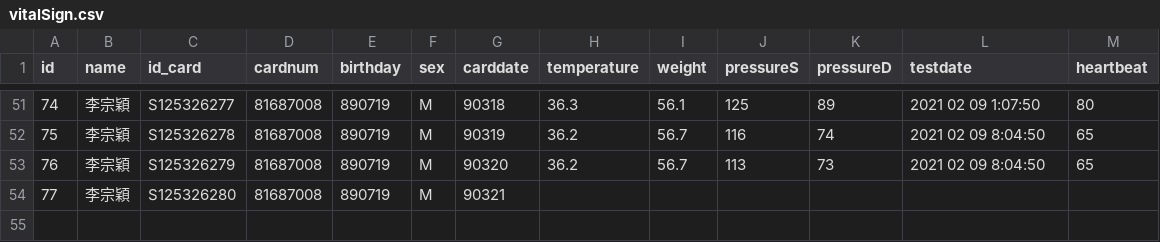
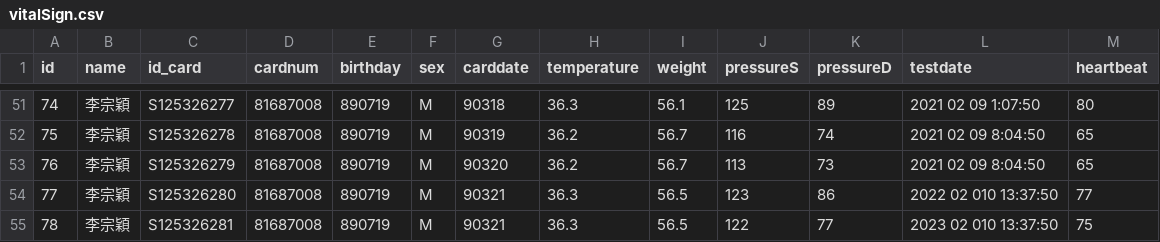
Before and after one commit to LEE-ZongYing/AIOT-vital-signs-measuring-and-analyzing-system, a CSV file: Dataset/vitalSign.csv, drawn as a sheet; only a part is shown, gaps mark what is left out.

Commit message:
dataset upload
2/10中午

```diff
--- a/Dataset/vitalSign.csv
+++ b/Dataset/vitalSign.csv
@@ -53,2 +53,3 @@
 76,李宗穎,S125326279,81687008,890719,M,90320,36.2,56.7,113,73,2021 02 09 8:04:50,65
-77,李宗穎,S125326280,81687008,890719,M,90321,,,,,,
+77,李宗穎,S125326280,81687008,890719,M,90321,36.3,56.5,123,86,2022 02 010 13:37:50,77
+78,李宗穎,S125326281,81687008,890719,M,90321,36.3,56.5,122,77,2023 02 010 13:37:50,75
```
